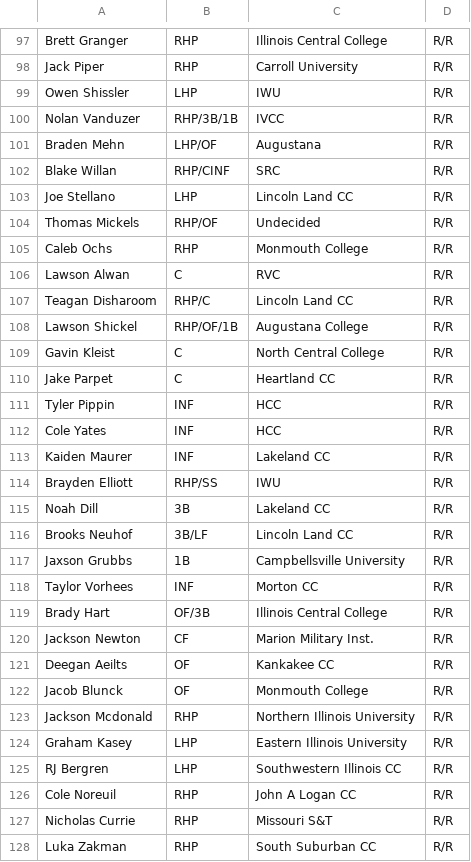
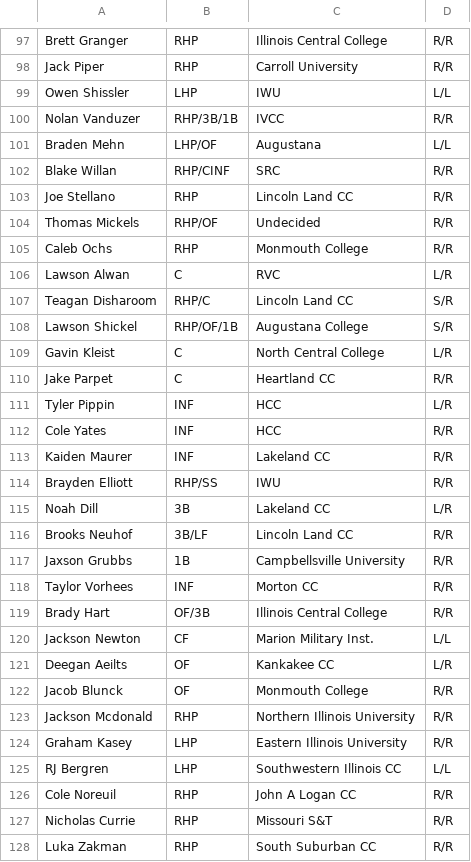
Before and after one commit to NoahLippman/Kernelytics-Projects, a CSV file: BaseballSavant/playerDetails.csv, drawn as a sheet; only a part is shown, gaps mark what is left out; the diff covers the shown part only.

```diff
--- a/BaseballSavant/playerDetails.csv
+++ b/BaseballSavant/playerDetails.csv
@@ -98,15 +98,15 @@ Brett Granger,RHP,Illinois Central College,R/R
 Jack Piper,RHP,Carroll University,R/R
-Owen Shissler,LHP,IWU,R/R
+Owen Shissler,LHP,IWU,L/L
 Nolan Vanduzer,RHP/3B/1B,IVCC,R/R
-Braden Mehn,LHP/OF,Augustana,R/R
+Braden Mehn,LHP/OF,Augustana,L/L
 Blake Willan,RHP/CINF,SRC,R/R
-Joe Stellano,LHP,Lincoln Land CC,R/R
+Joe Stellano,RHP,Lincoln Land CC,R/R
 Thomas Mickels,RHP/OF,Undecided,R/R
 Caleb Ochs,RHP,Monmouth College,R/R
-Lawson Alwan,C,RVC,R/R
-Teagan Disharoom,RHP/C,Lincoln Land CC,R/R
-Lawson Shickel,RHP/OF/1B,Augustana College,R/R
-Gavin Kleist,C,North Central College,R/R
+Lawson Alwan,C,RVC,L/R
+Teagan Disharoom,RHP/C,Lincoln Land CC,S/R
+Lawson Shickel,RHP/OF/1B,Augustana College,S/R
+Gavin Kleist,C,North Central College,L/R
 Jake Parpet,C,Heartland CC,R/R
-Tyler Pippin,INF,HCC,R/R
+Tyler Pippin,INF,HCC,L/R
 Cole Yates,INF,HCC,R/R
@@ -114,3 +114,3 @@ Kaiden Maurer,INF,Lakeland CC,R/R
 Brayden Elliott,RHP/SS,IWU,R/R
-Noah Dill,3B,Lakeland CC,R/R
+Noah Dill,3B,Lakeland CC,L/R
 Brooks Neuhof,3B/LF,Lincoln Land CC,R/R
@@ -119,4 +119,4 @@ Taylor Vorhees,INF,Morton CC,R/R
 Brady Hart,OF/3B,Illinois Central College,R/R
-Jackson Newton,CF,Marion Military Inst.,R/R
-Deegan Aeilts,OF,Kankakee CC,R/R
+Jackson Newton,CF,Marion Military Inst.,L/L
+Deegan Aeilts,OF,Kankakee CC,L/R
 Jacob Blunck,OF,Monmouth College,R/R
@@ -124,3 +124,3 @@ Jackson Mcdonald,RHP,Northern Illinois University,R/R
 Graham Kasey,LHP,Eastern Illinois University,R/R
-RJ Bergren,LHP,Southwestern Illinois CC,R/R
+RJ Bergren,LHP,Southwestern Illinois CC,L/L
 Cole Noreuil,RHP,John A Logan CC,R/R
```
Also changed, not shown: 45 edited cells elsewhere in this file, 1 other file.
